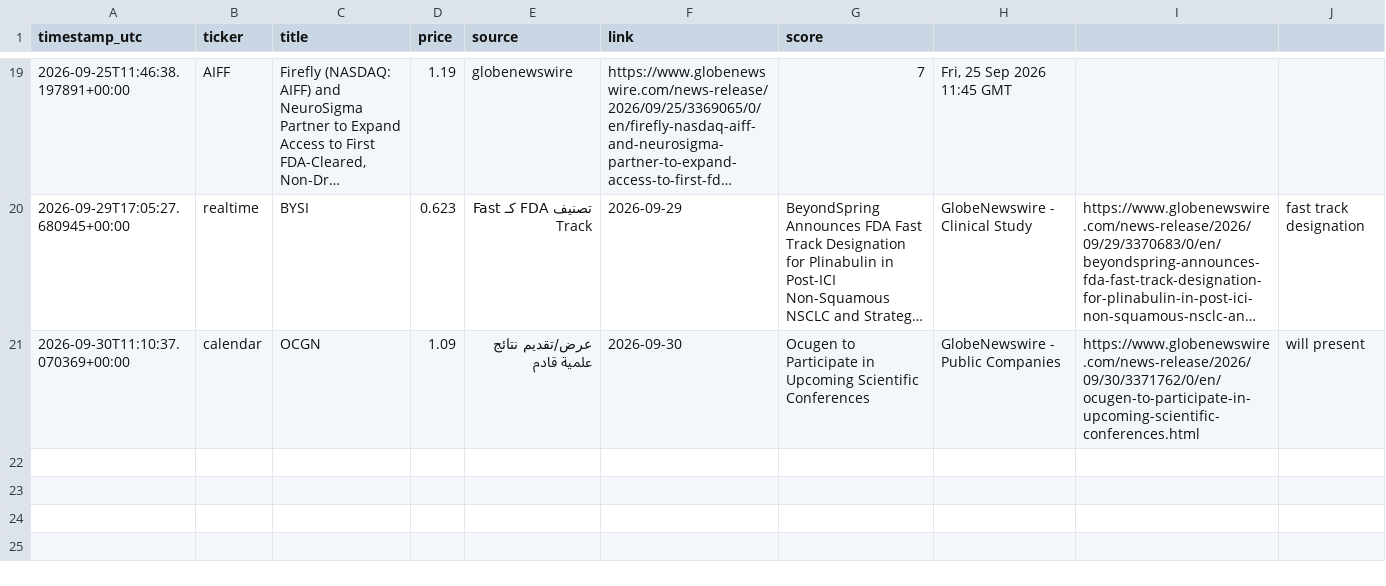
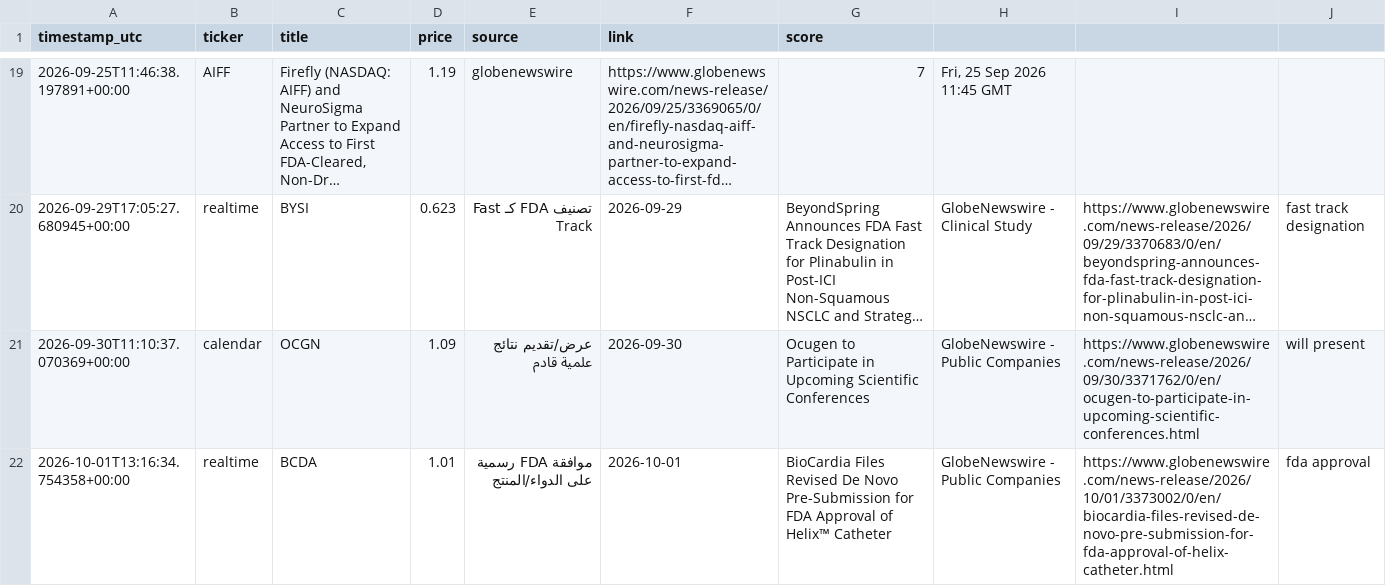
Before and after one commit to bnaytnwra-ctrl/Stok, a CSV file: logs/alerts_log.csv, drawn as a sheet; only a part is shown, gaps mark what is left out; long unchanged cells end in …; the diff names each change by its address in the sheet, - before the commit and + after, or states it on an @@ line.

```diff
--- a/logs/alerts_log.csv
+++ b/logs/alerts_log.csv
+row 22: 2026-10-01T13:16:34.754358+00:00 | realtime | BCDA | 1.01 | موافقة FDA رسمية على الدواء/المنتج | 2026-10-01 | BioCardia Files Revised De Novo Pre-Submission for FDA Approval of Helix™ Catheter | GlobeNewswire - Public Companies | https://www.globenewswire.com/news-release/2026/10/01/3373002/0/en/biocardia-files-revised-de-novo-pre-submission-for-fda-approval-of-helix-catheter.html | fda approval
```
Also changed, not shown: 1 other file.
